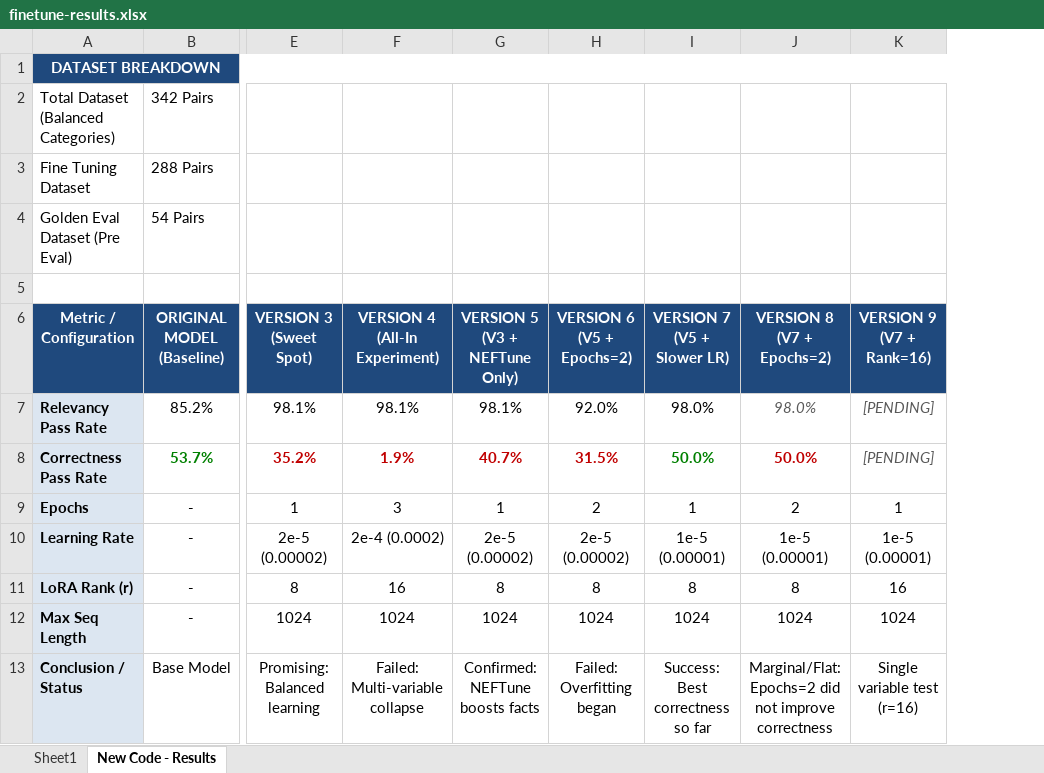
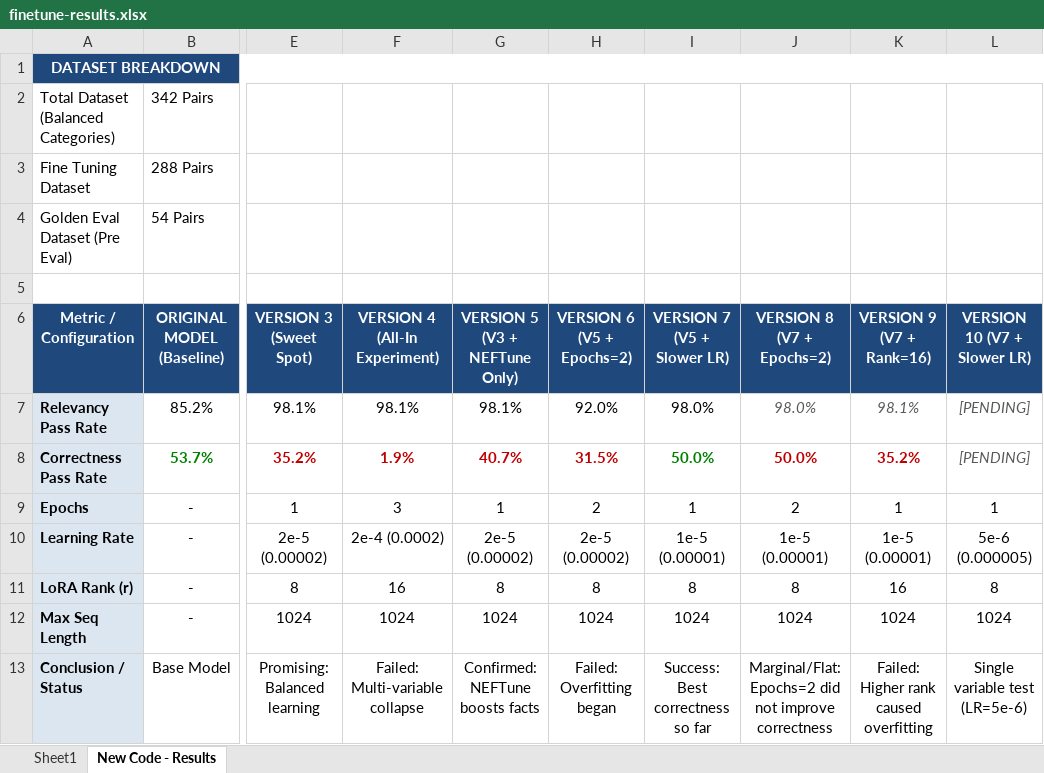
Before and after one commit to ssiddiquiii/finetune-slm-cycle-code-updated-26-june-2026, an Excel workbook: finetune-results.xlsx, sheet New Code - Results, drawn as a sheet; only a part is shown, gaps mark what is left out; values as stored, in another font and other column widths than the file's, no borders; the diff names each change by its address in the sheet, - before the commit and + after, or states it on an @@ line.

Commit message:
docs/feat: update Excel with V9 results (Correctness: 35.2%, Relevancy: 98.1%) and apply V10 config (Epochs 1, LR 5e-6)

```diff
--- a/finetune-results.xlsx (sheet New Code - Results)
+++ b/finetune-results.xlsx (sheet New Code - Results)
+column L (VERSION 10 (V7 + Slower LR)), rows 7-13: [PENDING] | [PENDING] | 1 | 5e-6 (0.000005) | 8 | 1024 | Single variable test (LR=5e-6)
-K7 (VERSION 9 (V7 + Rank=16)): [PENDING]
+K7 (VERSION 9 (V7 + Rank=16)): 98.1%
-K8 (VERSION 9 (V7 + Rank=16)): [PENDING]
+K8 (VERSION 9 (V7 + Rank=16)): 35.2%
@@ K8 bold: off → on, italic: on → off, text colour: #595959 → #C00000 @@
-K13 (VERSION 9 (V7 + Rank=16)): Single variable test (r=16)
+K13 (VERSION 9 (V7 + Rank=16)): Failed: Higher rank caused overfitting
```
Also changed, not shown: 1 other file.
